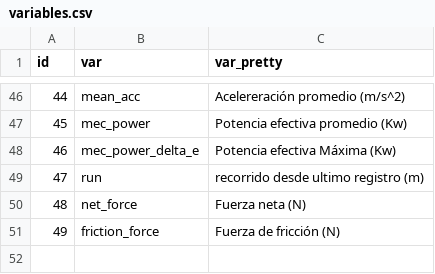
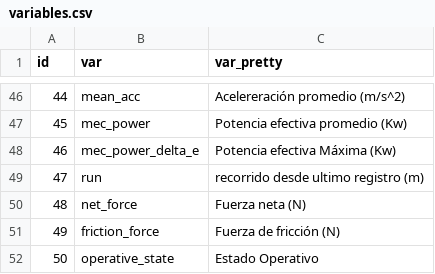
Before and after one commit to sechava4/monitoreogrid, a CSV file: app/variables.csv, drawn as a sheet; only a part is shown, gaps mark what is left out; the diff names each change by its address in the sheet, - before the commit and + after, or states it on an @@ line.

Commit message:
fix tables view

```diff
--- a/app/variables.csv
+++ b/app/variables.csv
+row 52: 50 | operative_state | Estado Operativo
```
Also changed, not shown: 4 other files.
